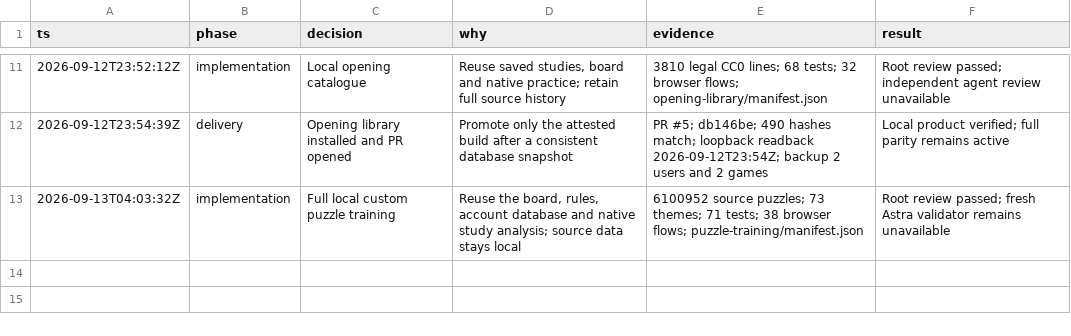
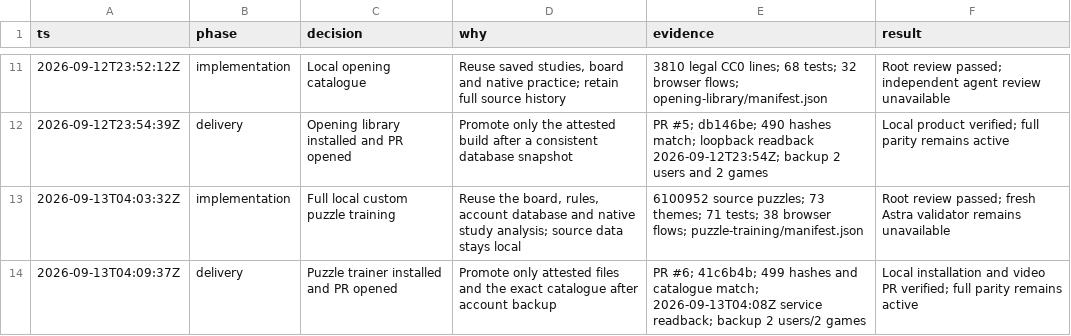
Before and after one commit to praxstack/ChessLab, a TSV file: docs/verification/local-web/decisions.tsv, drawn as a sheet; only a part is shown, gaps mark what is left out.

Commit message:
Record verified local puzzle-training installation and PR

```diff
--- a/docs/verification/local-web/decisions.tsv
+++ b/docs/verification/local-web/decisions.tsv
@@ -13 +13,2 @@ ts	phase	decision	why	evidence	result
 2026-09-13T04:03:32Z	implementation	Full local custom puzzle training	Reuse the board, rules, account database and native study analysis; source data stays local	6100952 source puzzles; 73 themes; 71 tests; 38 browser flows; puzzle-training/manifest.json	Root review passed; fresh Astra validator remains unavailable
+2026-09-13T04:09:37Z	delivery	Puzzle trainer installed and PR opened	Promote only attested files and the exact catalogue after account backup	PR #6; 41c6b4b; 499 hashes and catalogue match; 2026-09-13T04:08Z service readback; backup 2 users/2 games	Local installation and video PR verified; full parity remains active
```
Also changed, not shown: 2 other files.
